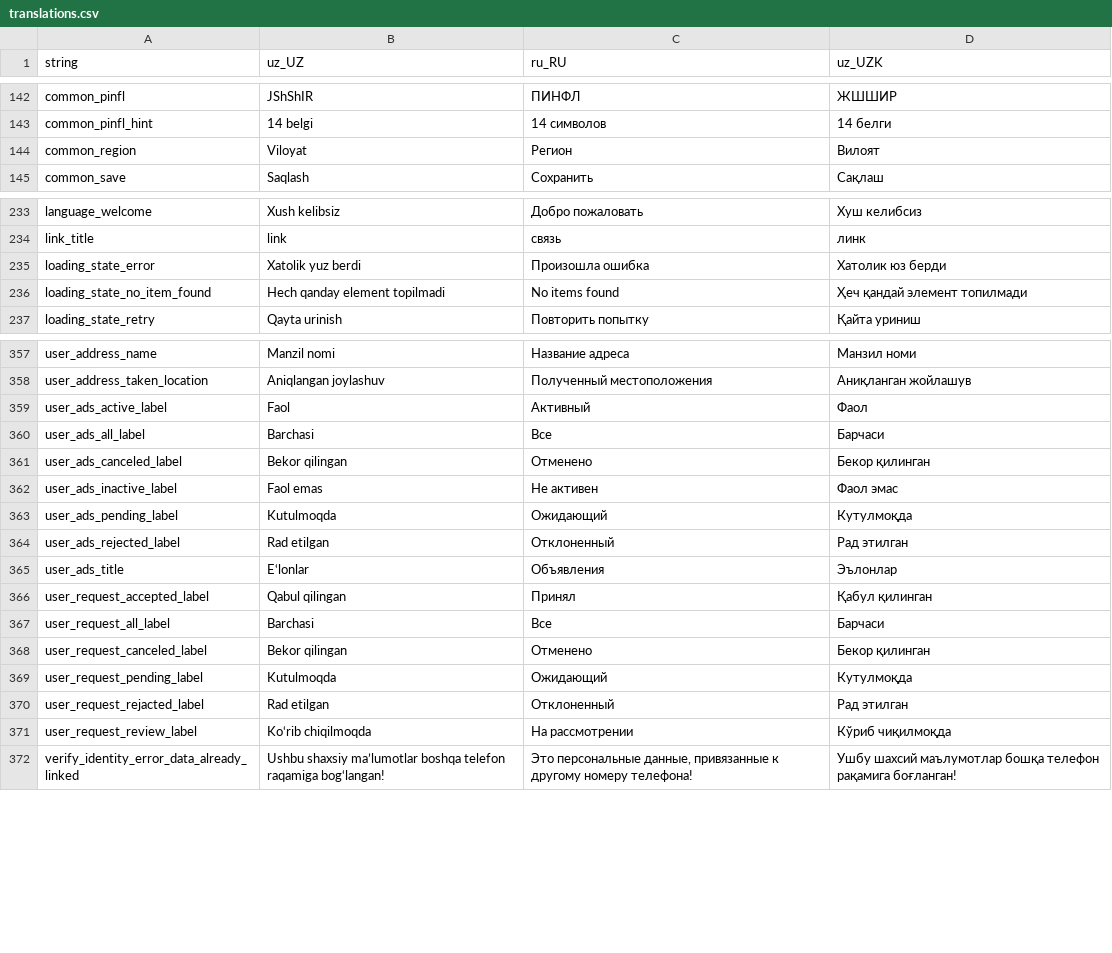
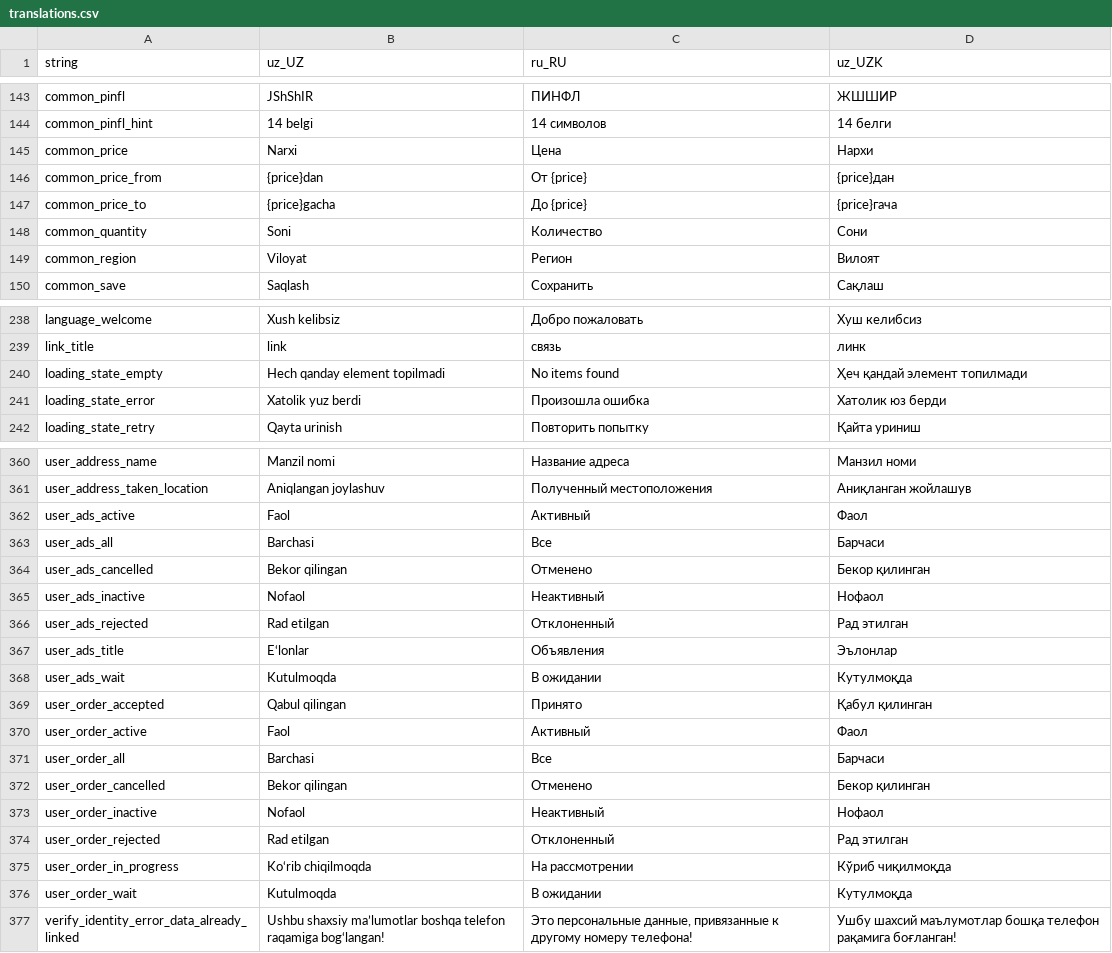
Before and after one commit to Hikmatullohprogramist/El-xizmati, a CSV file: assets/localization/translations.csv, drawn as a sheet; only a part is shown, gaps mark what is left out; the diff covers the shown part only.

Commit message:
fixed: ad,order status strings names and values

```diff
--- a/assets/localization/translations.csv
+++ b/assets/localization/translations.csv
@@ -143,2 +144,6 @@ common_pinfl,JShShIR,ПИНФЛ,ЖШШИР
 common_pinfl_hint,14 belgi,14 символов,14 белги
+common_price,Narxi,Цена,Нархи
+common_price_from,{price}dan,От {price},{price}дан
+common_price_to,{price}gacha,До {price},{price}гача
+common_quantity,Soni,Количество,Сони
 common_region,Viloyat,Регион,Вилоят
@@ -234,4 +239,4 @@ language_welcome,Xush kelibsiz,Добро пожаловать,Xуш келиб
 link_title,link,связь,линк
+loading_state_empty,Hech qanday element topilmadi,No items found,Ҳеч қандай элемент топилмади
 loading_state_error,Xatolik yuz berdi,Произошла ошибка,Хатолик юз берди
-loading_state_no_item_found,Hech qanday element topilmadi,No items found,Ҳеч қандай элемент топилмади
 loading_state_retry,Qayta urinish,Повторить попытку,Қайта уриниш
@@ -358,15 +361,17 @@ user_address_name,Manzil nomi,Название адреса,Манзил ном
 user_address_taken_location,Aniqlangan joylashuv,Полученный местоположения,Аниқланган жойлашув
-user_ads_active_label,Faol,Активный,Фаол
-user_ads_all_label,Barchasi,Все,Барчаси
-user_ads_canceled_label,Bekor qilingan,Отменено,Бекор қилинган
-user_ads_inactive_label,Faol emas,Не активен,Фаол эмас
-user_ads_pending_label,Kutulmoqda,Ожидающий,Кутулмоқда
-user_ads_rejected_label,Rad etilgan,Отклоненный,Рад этилган
+user_ads_active,Faol,Активный,Фаол
+user_ads_all,Barchasi,Все,Барчаси
+user_ads_cancelled,Bekor qilingan,Отменено,Бекор қилинган
+user_ads_inactive,Nofaol,Неактивный,Нофаол
+user_ads_rejected,Rad etilgan,Отклоненный,Рад этилган
 user_ads_title,E‘lonlar,Объявления,Эълонлар
-user_request_accepted_label,Qabul qilingan,Принял,Қабул қилинган
-user_request_all_label,Barchasi,Все,Барчаси
-user_request_canceled_label,Bekor qilingan,Отменено,Бекор қилинган
-user_request_pending_label,Kutulmoqda,Ожидающий,Кутулмоқда
-user_request_rejacted_label,Rad etilgan,Отклоненный,Рад этилган
-user_request_review_label,Ko‘rib chiqilmoqda,На рассмотрении,Кўриб чиқилмоқда
+user_ads_wait,Kutulmoqda,В ожидании,Кутулмоқда
+user_order_accepted,Qabul qilingan,Принято,Қабул қилинган
+user_order_active,Faol,Активный,Фаол
+user_order_all,Barchasi,Все,Барчаси
+user_order_cancelled,Bekor qilingan,Отменено,Бекор қилинган
+user_order_inactive,Nofaol,Неактивный,Нофаол
+user_order_rejected,Rad etilgan,Отклоненный,Рад этилган
+user_order_in_progress,Ko‘rib chiqilmoqda,На рассмотрении,Кўриб чиқилмоқда
+user_order_wait,Kutulmoqda,В ожидании,Кутулмоқда
 verify_identity_error_data_already_linked,Ushbu shaxsiy ma’lumotlar boshqa telefon raqamiga bog‘langan!,"Это персональные данные, привязанные к другому номеру телефона!",Ушбу шахсий маълумотлар бошқа телефон рақамига боғланган!
```
Also changed, not shown: 2 added rows, 3 removed rows and 2 moved rows elsewhere in this file, 3 other files.
